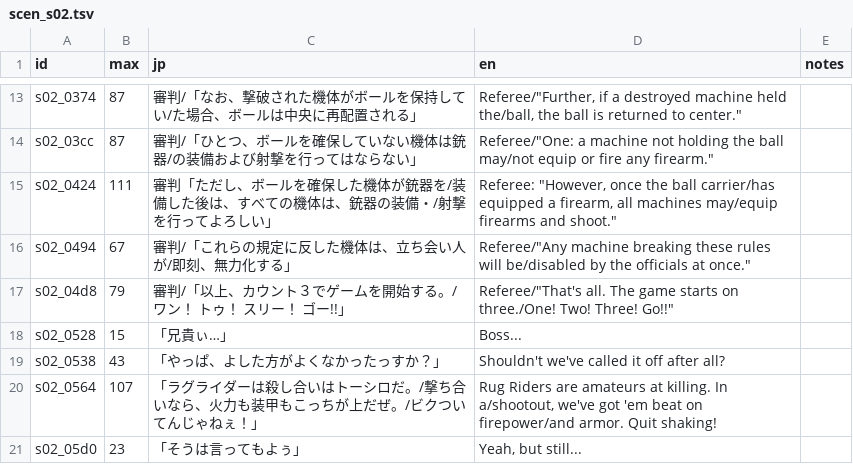
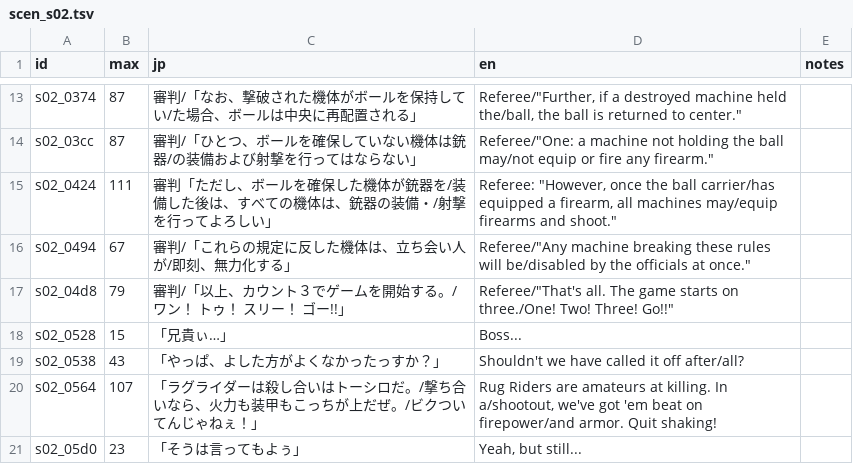
Before and after one commit to minhnhattonthat/gungho-brigade-en, a TSV file: script/scen_s02.tsv, drawn as a sheet; only a part is shown, gaps mark what is left out.

```diff
--- a/script/scen_s02.tsv
+++ b/script/scen_s02.tsv
@@ -18,3 +18,3 @@ s02_04d8	79	審判/「以上、カウント３でゲームを開始する。/ワ
 s02_0528	15	「兄貴ぃ…」	"Boss..."	
-s02_0538	43	「やっぱ、よした方がよくなかったっすか？」	"Shouldn't we've called it off after all?"	
+s02_0538	43	「やっぱ、よした方がよくなかったっすか？」	"Shouldn't we have called it off after/all?"	
 s02_0564	107	「ラグライダーは殺し合いはトーシロだ。/撃ち合いなら、火力も装甲もこっちが上だぜ。/ビクついてんじゃねぇ！」	"Rug Riders are amateurs at killing. In a/shootout, we've got 'em beat on firepower/and armor. Quit shaking!"	
```
Also changed, not shown: script/scen_s10.tsv, script/scen_s13.tsv, 5 other files.
